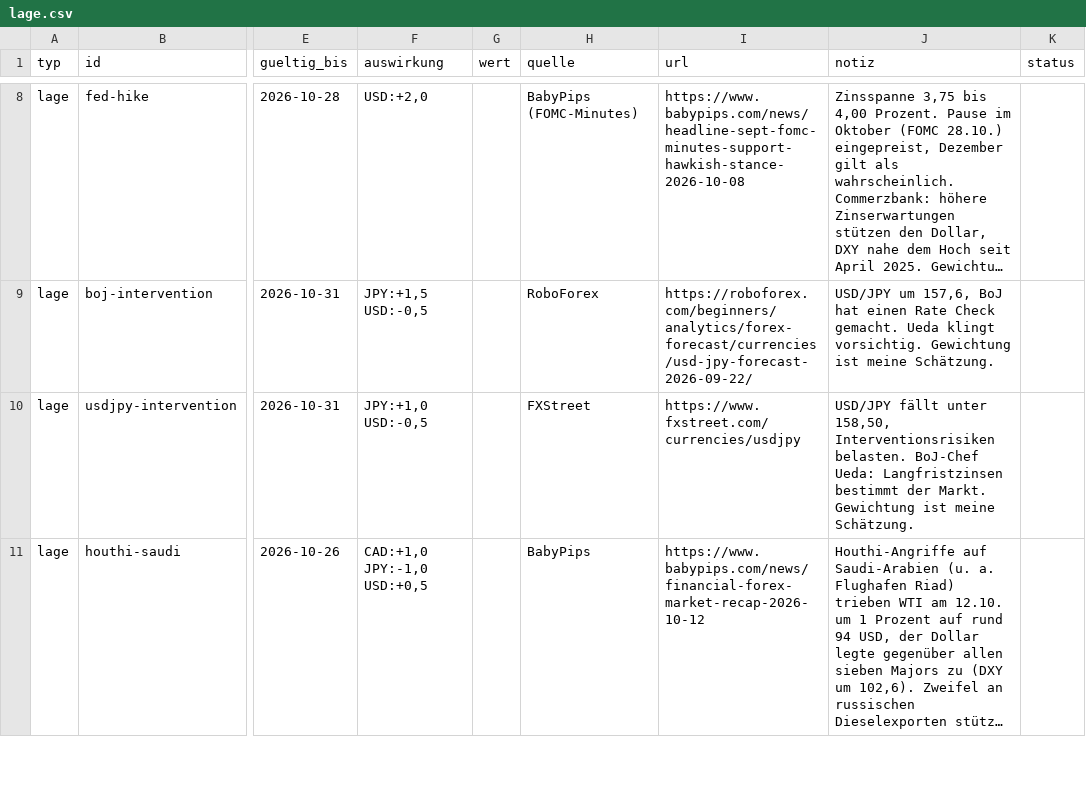
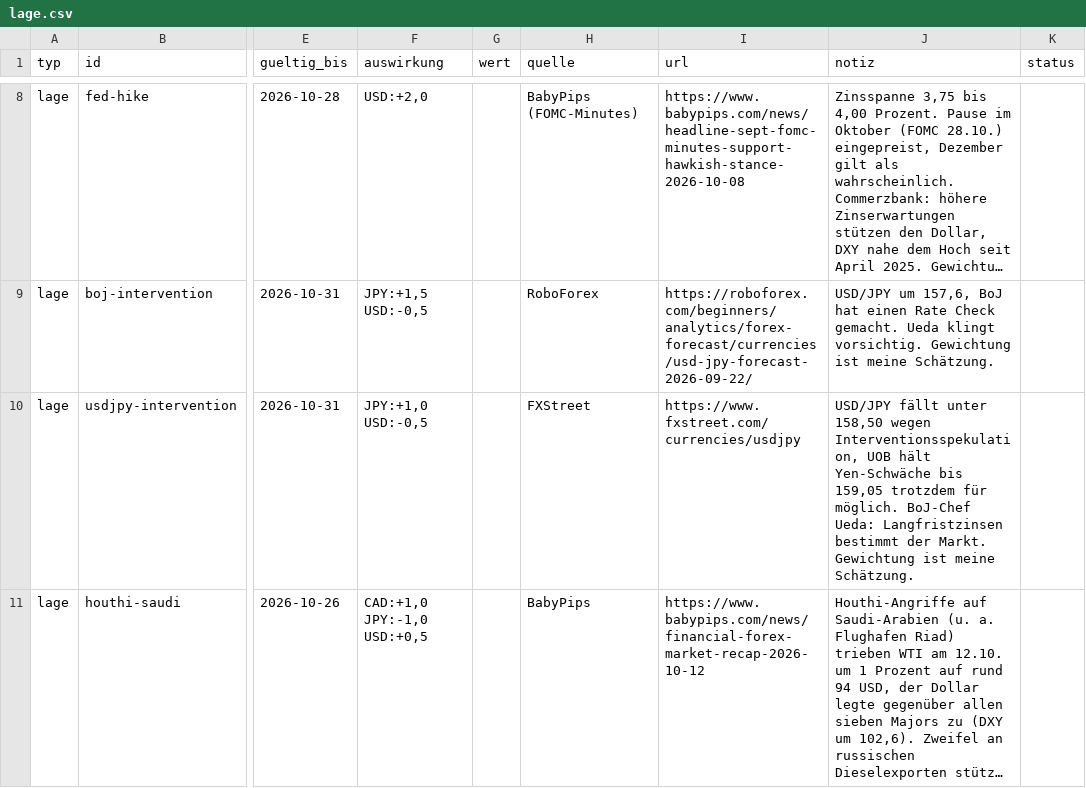
Before and after one commit to michelbrueck25-eng/journal-daten, a CSV file: lage.csv, drawn as a sheet; only a part is shown, gaps mark what is left out; long unchanged cells end in …; the diff covers the shown part only; the diff names each change by its address in the sheet, - before the commit and + after, or states it on an @@ line.

```diff
--- a/lage.csv
+++ b/lage.csv
-J10 (notiz): …fällt unter 158,50, Interventionsrisiken belasten. BoJ-Chef Ueda:…
+J10 (notiz): …fällt unter 158,50 wegen Interventionsspekulation, UOB hält Yen-Schwäche bis 159,05 trotzdem für möglich. BoJ-Chef Ueda:…
```
Also changed, not shown: 10 edited cells elsewhere in this file, wirtschaft.csv, 1 other file.
